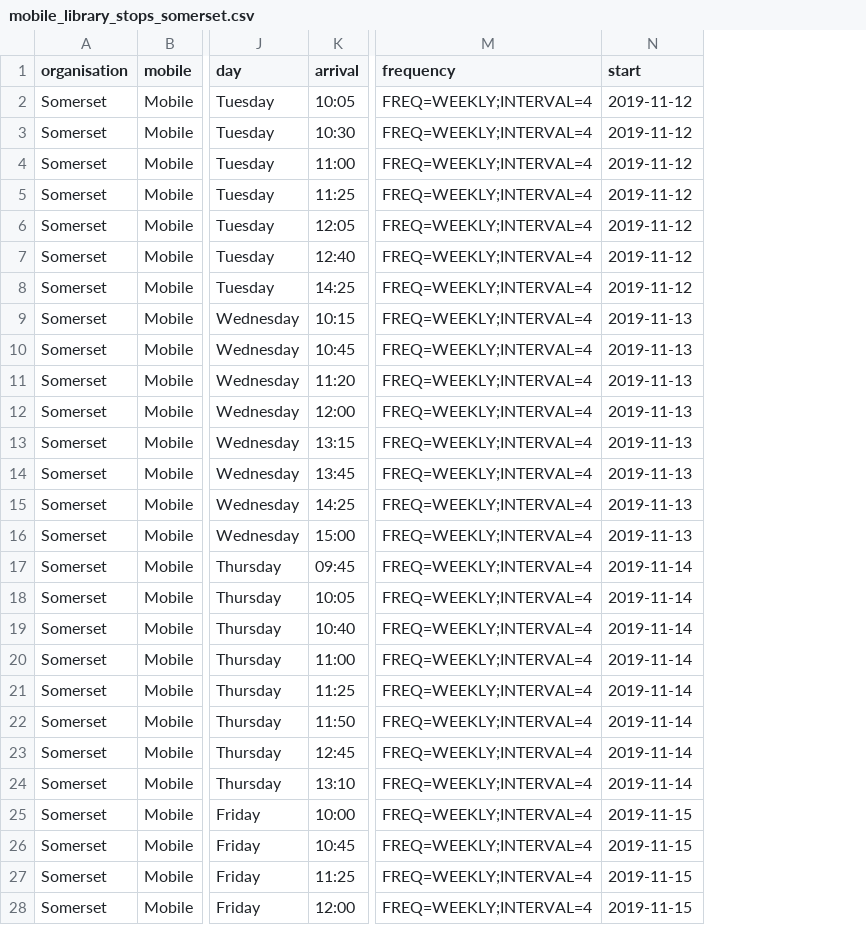
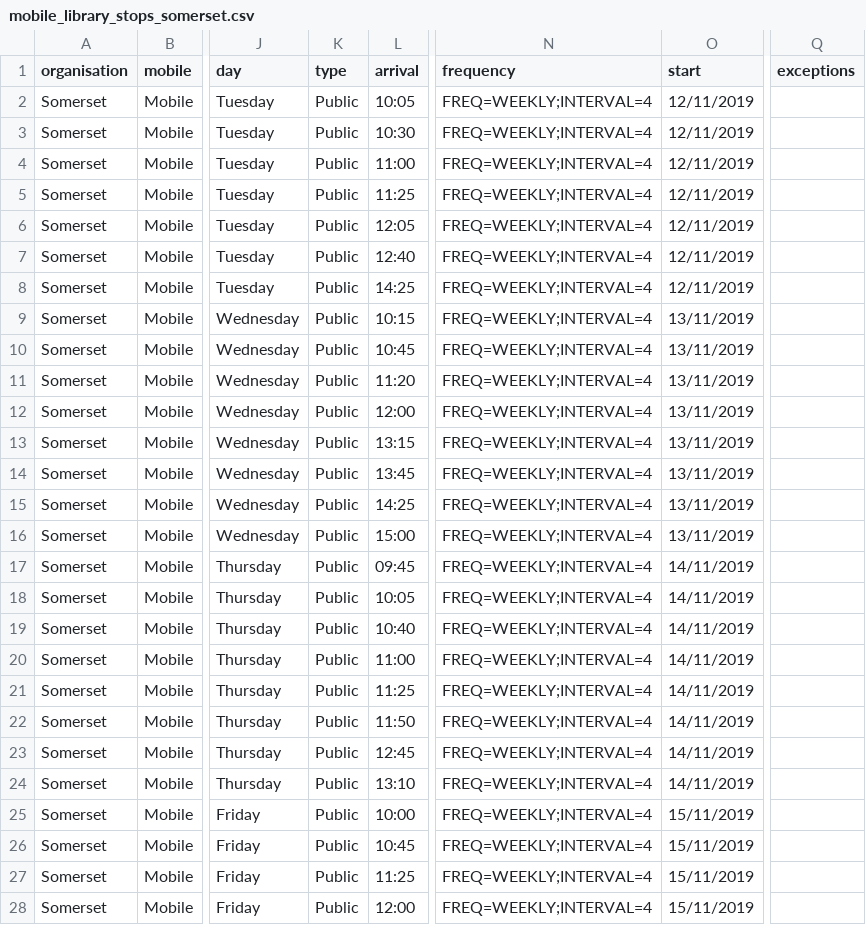
Before and after one commit to LibrariesHacked/schema-librarydata, a CSV file: data/mobile_library_stops_somerset.csv, drawn as a sheet; only a part is shown, gaps mark what is left out; addresses are those after the commit; the diff covers the shown part only; the diff names each change by its address in the sheet, - before the commit and + after, or states it on an @@ line.

Commit message:
#14 Adding extra columns to mobiles example data

```diff
--- a/data/mobile_library_stops_somerset.csv
+++ b/data/mobile_library_stops_somerset.csv
+column K (type), rows 2-28: all Public
+column Q (exceptions), empty
-O2:O8 (start): 2019-11-12
+O2:O8 (start): 12/11/2019
-O9:O16 (start): 2019-11-13
+O9:O16 (start): 13/11/2019
-O17:O24 (start): 2019-11-14
+O17:O24 (start): 14/11/2019
-O25:O28 (start): 2019-11-15
+O25:O28 (start): 15/11/2019
```
Also changed, not shown: 99 edited cells elsewhere in this file.
